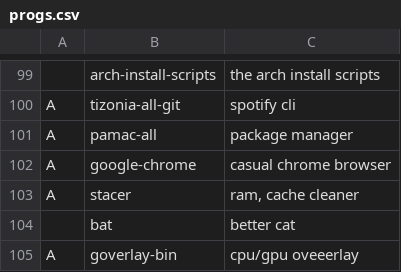
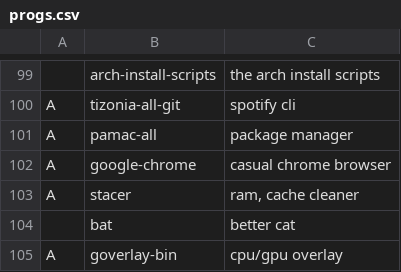
Before and after one commit to GabriWar/LARBS, a CSV file: progs.csv, drawn as a sheet; only a part is shown, gaps mark what is left out.

Commit message:
Update progs.csv

```diff
--- a/progs.csv
+++ b/progs.csv
@@ -104,2 +104,2 @@ A,stacer,"ram, cache cleaner"
 ,bat,"better cat"
-A,goverlay-bin,"cpu/gpu oveeerlay"
+A,goverlay-bin,"cpu/gpu overlay"
```
